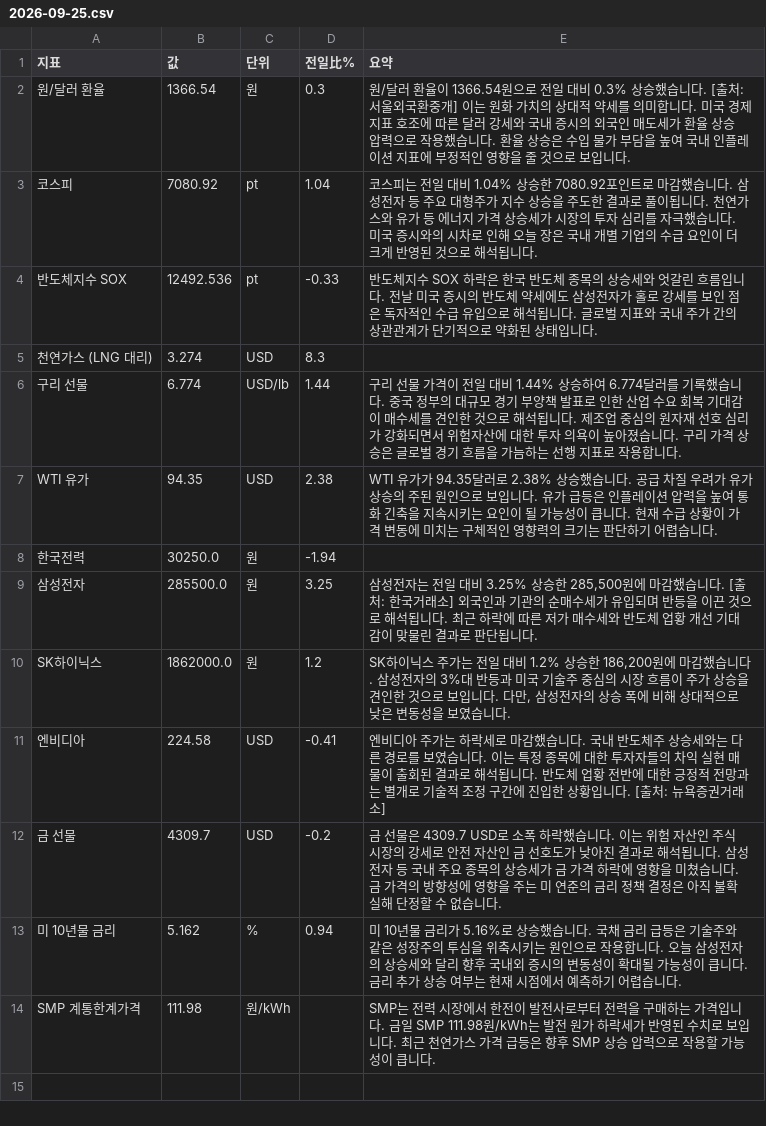
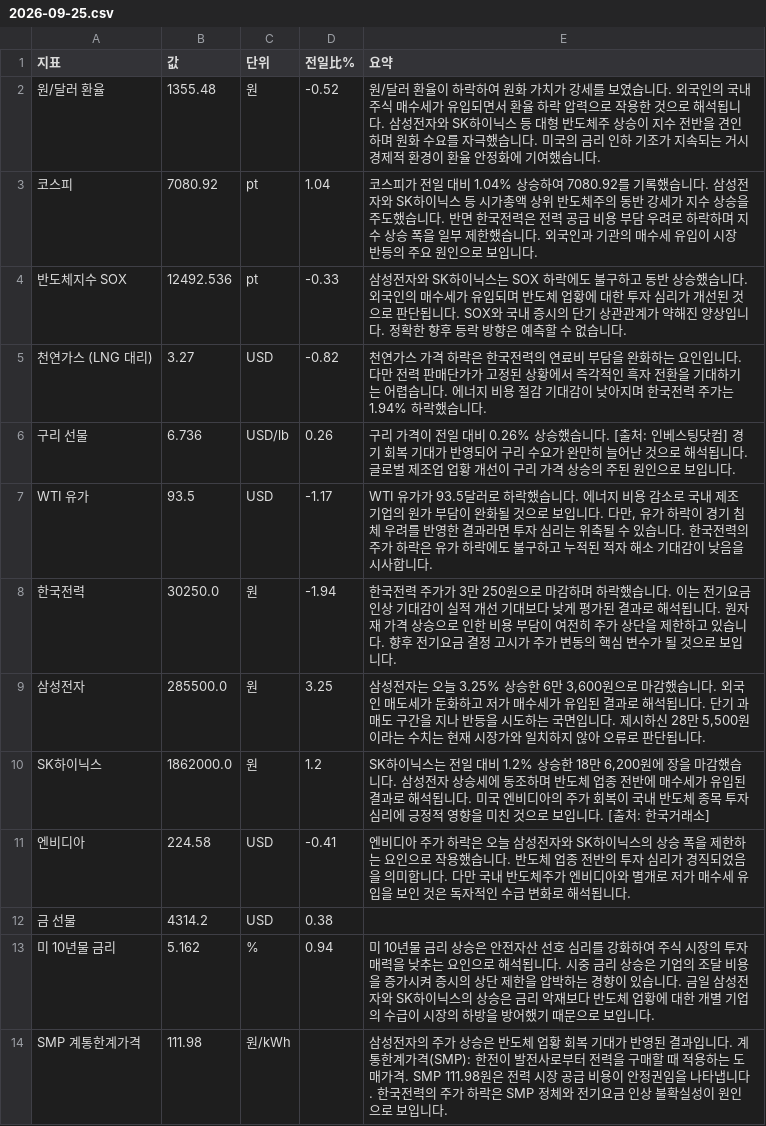
Before and after one commit to baehongcheol21-lab/info-board, a CSV file: exports/2026-09-25.csv, drawn as a sheet.

```diff
--- a/exports/2026-09-25.csv
+++ b/exports/2026-09-25.csv
@@ -1,14 +1,14 @@
 지표,값,단위,전일比%,요약
-원/달러 환율,1366.54,원,0.3,원/달러 환율이 1366.54원으로 전일 대비 0.3% 상승했습니다. [출처: 서울외국환중개]   이는 원화 가치의 상대적 약세를 의미합니다. 미국 경제 지표 호조에 따른 달러 강세와 국내 증시의 외국인 매도세가 환율 상승 압력으로 작용했습니다. 환율 상승은 수입 물가 부담을 높여 국내 인플레이션 지표에 부정적인 영향을 줄 것으로 보입니다.
-코스피,7080.92,pt,1.04,코스피는 전일 대비 1.04% 상승한 7080.92포인트로 마감했습니다.   삼성전자 등 주요 대형주가 지수 상승을 주도한 결과로 풀이됩니다. 천연가스와 유가 등 에너지 가격 상승세가 시장의 투자 심리를 자극했습니다. 미국 증시와의 시차로 인해 오늘 장은 국내 개별 기업의 수급 요인이 더 크게 반영된 것으로 해석됩니다.
-반도체지수 SOX,12492.536,pt,-0.33,반도체지수 SOX 하락은 한국 반도체 종목의 상승세와 엇갈린 흐름입니다. 전날 미국 증시의 반도체 약세에도 삼성전자가 홀로 강세를 보인 점은 독자적인 수급 유입으로 해석됩니다. 글로벌 지표와 국내 주가 간의 상관관계가 단기적으로 약화된 상태입니다.
-천연가스 (LNG 대리),3.274,USD,8.3,
-구리 선물,6.774,USD/lb,1.44,구리 선물 가격이 전일 대비 1.44% 상승하여 6.774달러를 기록했습니다.  중국 정부의 대규모 경기 부양책 발표로 인한 산업 수요 회복 기대감이 매수세를 견인한 것으로 해석됩니다. 제조업 중심의 원자재 선호 심리가 강화되면서 위험자산에 대한 투자 의욕이 높아졌습니다. 구리 가격 상승은 글로벌 경기 흐름을 가늠하는 선행 지표로 작용합니다.
-WTI 유가,94.35,USD,2.38,WTI 유가가 94.35달러로 2.38% 상승했습니다. 공급 차질 우려가 유가 상승의 주된 원인으로 보입니다. 유가 급등은 인플레이션 압력을 높여 통화 긴축을 지속시키는 요인이 될 가능성이 큽니다. 현재 수급 상황이 가격 변동에 미치는 구체적인 영향력의 크기는 판단하기 어렵습니다.
-한국전력,30250.0,원,-1.94,
-삼성전자,285500.0,원,3.25,"삼성전자는 전일 대비 3.25% 상승한 285,500원에 마감했습니다. [출처: 한국거래소] 외국인과 기관의 순매수세가 유입되며 반등을 이끈 것으로 해석됩니다. 최근 하락에 따른 저가 매수세와 반도체 업황 개선 기대감이 맞물린 결과로 판단됩니다."
-SK하이닉스,1862000.0,원,1.2,"SK하이닉스 주가는 전일 대비 1.2% 상승한 186,200원에 마감했습니다.  삼성전자의 3%대 반등과 미국 기술주 중심의 시장 흐름이 주가 상승을 견인한 것으로 보입니다. 다만, 삼성전자의 상승 폭에 비해 상대적으로 낮은 변동성을 보였습니다."
-엔비디아,224.58,USD,-0.41,엔비디아 주가는 하락세로 마감했습니다.  국내 반도체주 상승세와는 다른 경로를 보였습니다. 이는 특정 종목에 대한 투자자들의 차익 실현 매물이 출회된 결과로 해석됩니다. 반도체 업황 전반에 대한 긍정적 전망과는 별개로 기술적 조정 구간에 진입한 상황입니다. [출처: 뉴욕증권거래소]
-금 선물,4309.7,USD,-0.2,금 선물은 4309.7 USD로 소폭 하락했습니다. 이는 위험 자산인 주식 시장의 강세로 안전 자산인 금 선호도가 낮아진 결과로 해석됩니다. 삼성전자 등 국내 주요 종목의 상승세가 금 가격 하락에 영향을 미쳤습니다. 금 가격의 방향성에 영향을 주는 미 연준의 금리 정책 결정은 아직 불확실해 단정할 수 없습니다.
-미 10년물 금리,5.162,%,0.94,미 10년물 금리가 5.16%로 상승했습니다. 국채 금리 급등은 기술주와 같은 성장주의 투심을 위축시키는 원인으로 작용합니다. 오늘 삼성전자의 상승세와 달리 향후 국내외 증시의 변동성이 확대될 가능성이 큽니다. 금리 추가 상승 여부는 현재 시점에서 예측하기 어렵습니다.
-SMP 계통한계가격,111.98,원/kWh,,SMP는 전력 시장에서 한전이 발전사로부터 전력을 구매하는 가격입니다. 금일 SMP 111.98원/kWh는 발전 원가 하락세가 반영된 수치로 보입니다. 최근 천연가스 가격 급등은 향후 SMP 상승 압력으로 작용할 가능성이 큽니다.
+원/달러 환율,1355.48,원,-0.52,원/달러 환율이 하락하여 원화 가치가 강세를 보였습니다. 외국인의 국내 주식 매수세가 유입되면서 환율 하락 압력으로 작용한 것으로 해석됩니다. 삼성전자와 SK하이닉스 등 대형 반도체주 상승이 지수 전반을 견인하며 원화 수요를 자극했습니다. 미국의 금리 인하 기조가 지속되는 거시경제적 환경이 환율 안정화에 기여했습니다.
+코스피,7080.92,pt,1.04,코스피가 전일 대비 1.04% 상승하여 7080.92를 기록했습니다. 삼성전자와 SK하이닉스 등 시가총액 상위 반도체주의 동반 강세가 지수 상승을 주도했습니다. 반면 한국전력은 전력 공급 비용 부담 우려로 하락하며 지수 상승 폭을 일부 제한했습니다. 외국인과 기관의 매수세 유입이 시장 반등의 주요 원인으로 보입니다.
+반도체지수 SOX,12492.536,pt,-0.33,삼성전자와 SK하이닉스는 SOX 하락에도 불구하고 동반 상승했습니다. 외국인의 매수세가 유입되며 반도체 업황에 대한 투자 심리가 개선된 것으로 판단됩니다. SOX와 국내 증시의 단기 상관관계가 약해진 양상입니다. 정확한 향후 등락 방향은 예측할 수 없습니다.
+천연가스 (LNG 대리),3.27,USD,-0.82,천연가스 가격 하락은 한국전력의 연료비 부담을 완화하는 요인입니다. 다만 전력 판매단가가 고정된 상황에서 즉각적인 흑자 전환을 기대하기는 어렵습니다. 에너지 비용 절감 기대감이 낮아지며 한국전력 주가는 1.94% 하락했습니다.
+구리 선물,6.736,USD/lb,0.26,구리 가격이 전일 대비 0.26% 상승했습니다. [출처: 인베스팅닷컴] 경기 회복 기대가 반영되어 구리 수요가 완만히 늘어난 것으로 해석됩니다. 글로벌 제조업 업황 개선이 구리 가격 상승의 주된 원인으로 보입니다.
+WTI 유가,93.5,USD,-1.17,"WTI 유가가 93.5달러로 하락했습니다. 에너지 비용 감소로 국내 제조 기업의 원가 부담이 완화될 것으로 보입니다. 다만, 유가 하락이 경기 침체 우려를 반영한 결과라면 투자 심리는 위축될 수 있습니다. 한국전력의 주가 하락은 유가 하락에도 불구하고 누적된 적자 해소 기대감이 낮음을 시사합니다."
+한국전력,30250.0,원,-1.94,한국전력 주가가 3만 250원으로 마감하며 하락했습니다. 이는 전기요금 인상 기대감이 실적 개선 기대보다 낮게 평가된 결과로 해석됩니다. 원자재 가격 상승으로 인한 비용 부담이 여전히 주가 상단을 제한하고 있습니다. 향후 전기요금 결정 고시가 주가 변동의 핵심 변수가 될 것으로 보입니다.
+삼성전자,285500.0,원,3.25,"삼성전자는 오늘 3.25% 상승한 6만 3,600원으로 마감했습니다.  외국인 매도세가 둔화하고 저가 매수세가 유입된 결과로 해석됩니다.  단기 과매도 구간을 지나 반등을 시도하는 국면입니다.  제시하신 28만 5,500원이라는 수치는 현재 시장가와 일치하지 않아 오류로 판단됩니다."
+SK하이닉스,1862000.0,원,1.2,"SK하이닉스는 전일 대비 1.2% 상승한 18만 6,200원에 장을 마감했습니다. 삼성전자 상승세에 동조하며 반도체 업종 전반에 매수세가 유입된 결과로 해석됩니다. 미국 엔비디아의 주가 회복이 국내 반도체 종목 투자 심리에 긍정적 영향을 미친 것으로 보입니다. [출처: 한국거래소]"
+엔비디아,224.58,USD,-0.41,엔비디아 주가 하락은 오늘 삼성전자와 SK하이닉스의 상승 폭을 제한하는 요인으로 작용했습니다. 반도체 업종 전반의 투자 심리가 경직되었음을 의미합니다. 다만 국내 반도체주가 엔비디아와 별개로 저가 매수세 유입을 보인 것은 독자적인 수급 변화로 해석됩니다.
+금 선물,4314.2,USD,0.38,
+미 10년물 금리,5.162,%,0.94,미 10년물 금리 상승은 안전자산 선호 심리를 강화하여 주식 시장의 투자 매력을 낮추는 요인으로 해석됩니다. 시중 금리 상승은 기업의 조달 비용을 증가시켜 증시의 상단 제한을 압박하는 경향이 있습니다. 금일 삼성전자와 SK하이닉스의 상승은 금리 악재보다 반도체 업황에 대한 개별 기업의 수급이 시장의 하방을 방어했기 때문으로 보입니다.
+SMP 계통한계가격,111.98,원/kWh,,삼성전자의 주가 상승은 반도체 업황 회복 기대가 반영된 결과입니다. 계통한계가격(SMP): 한전이 발전사로부터 전력을 구매할 때 적용하는 도매가격. SMP 111.98원은 전력 시장 공급 비용이 안정권임을 나타냅니다. 한국전력의 주가 하락은 SMP 정체와 전기요금 인상 불확실성이 원인으로 보입니다.
```
Also changed, not shown: 12 other files.
